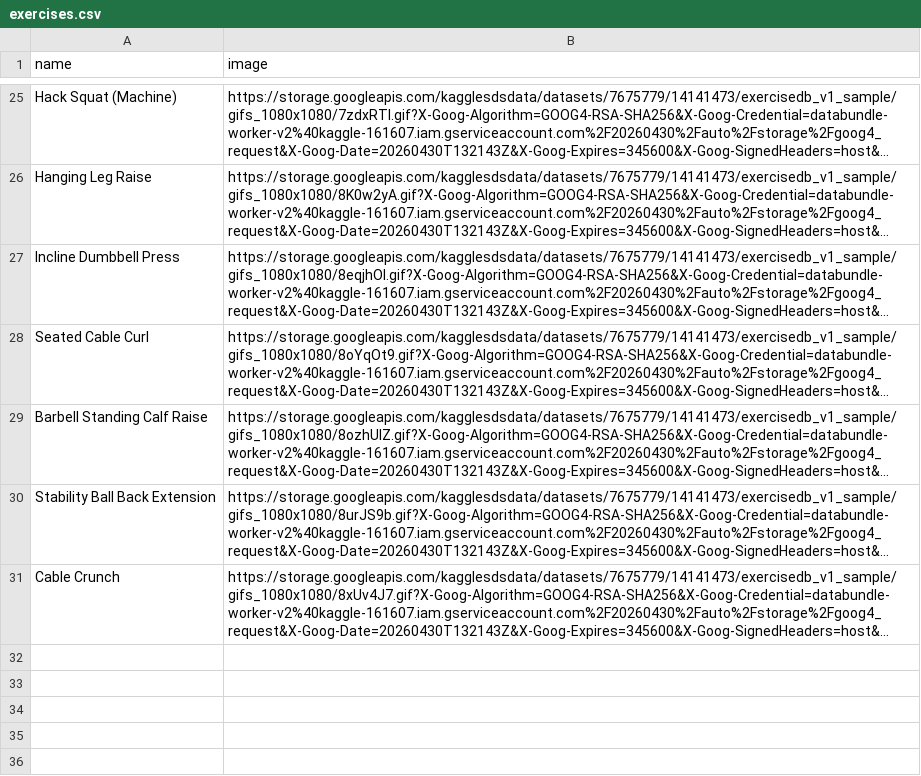
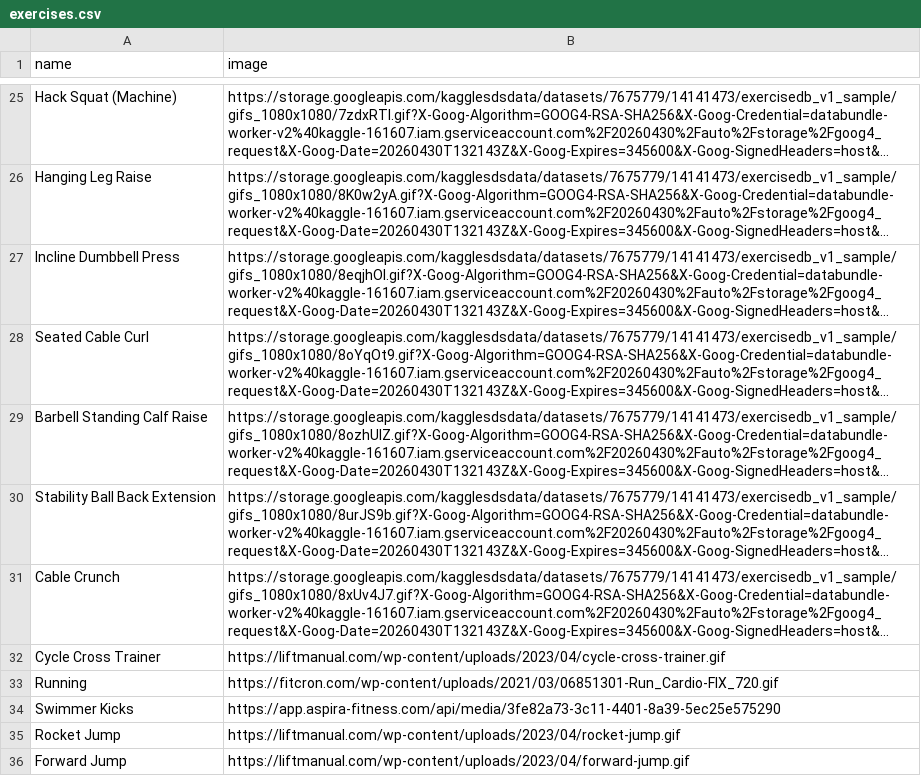
Before and after one commit to elizamilne/FitnessProject2850, a CSV file: backend/app/src/main/resources/data/exercises.csv, drawn as a sheet; only a part is shown, gaps mark what is left out; long unchanged cells end in …; the diff names each change by its address in the sheet, - before the commit and + after, or states it on an @@ line.

Commit message:
Added more exercises

```diff
--- a/backend/app/src/main/resources/data/exercises.csv
+++ b/backend/app/src/main/resources/data/exercises.csv
+row 32: Cycle Cross Trainer | https://liftmanual.com/wp-content/uploads/2023/04/cycle-cross-trainer.gif
+row 33: Running | https://fitcron.com/wp-content/uploads/2021/03/06851301-Run_Cardio-FIX_720.gif
+row 34: Swimmer Kicks | https://app.aspira-fitness.com/api/media/3fe82a73-3c11-4401-8a39-5ec25e575290
+row 35: Rocket Jump | https://liftmanual.com/wp-content/uploads/2023/04/rocket-jump.gif
+row 36: Forward Jump | https://liftmanual.com/wp-content/uploads/2023/04/forward-jump.gif
```
Also changed, not shown: backend/app/src/main/resources/data/exercise_categories.csv, backend/app/src/main/resources/data/exercise_metric_types.csv, 1 other file.
